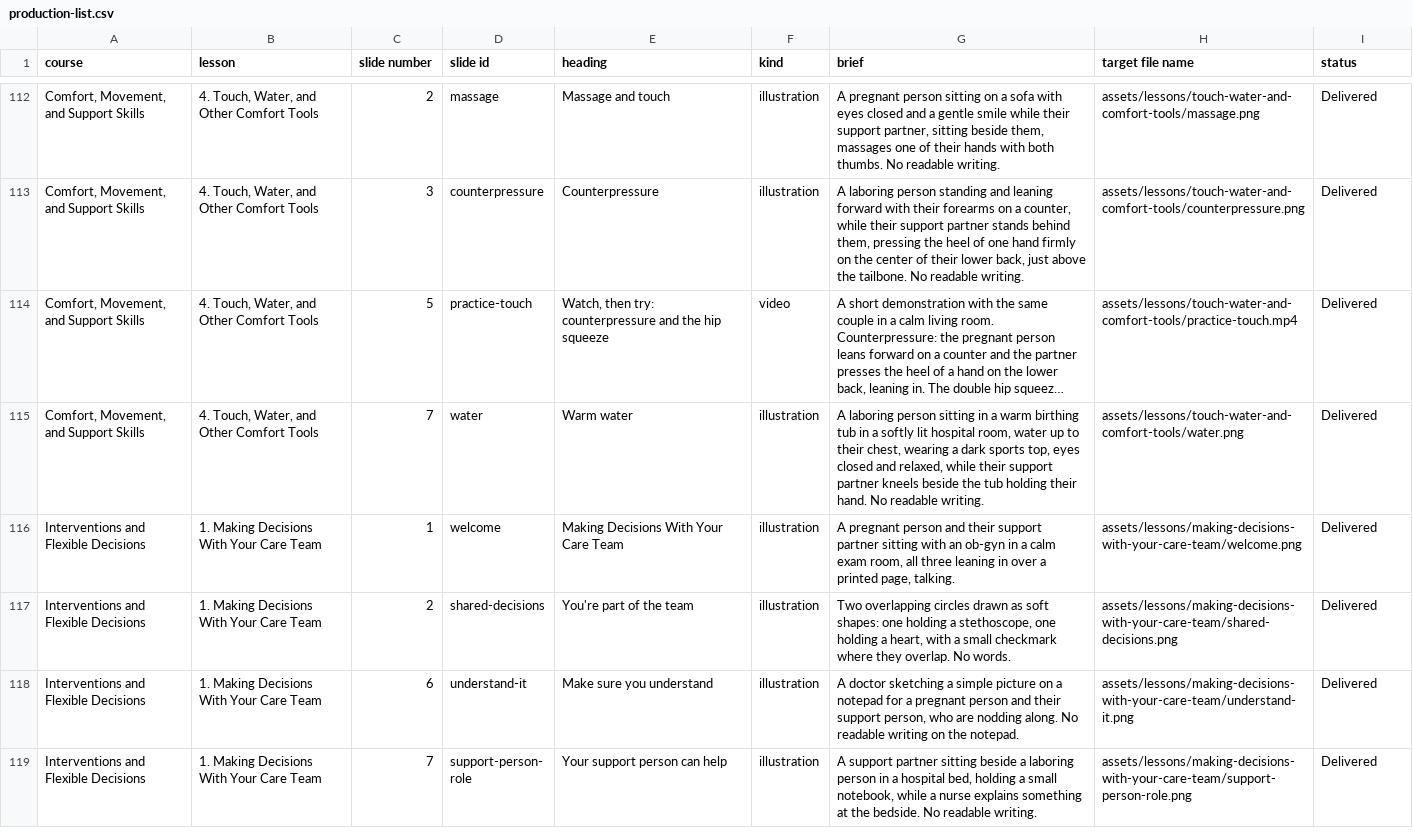
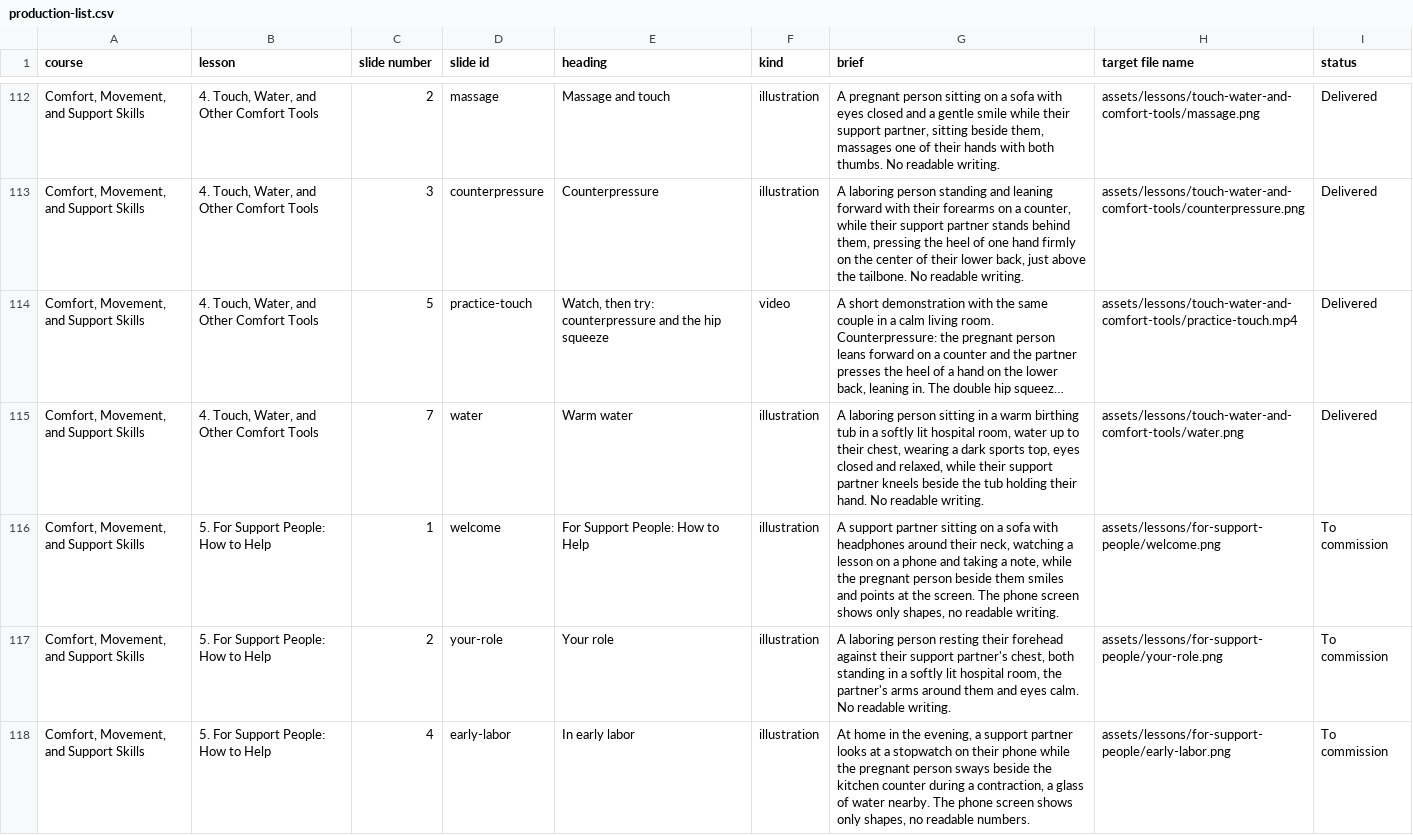
Before and after one commit to brkurtz312/BabyReady, a CSV file: docs/media/production-list.csv, drawn as a sheet; only a part is shown, gaps mark what is left out; the shorter side is filled out with more unchanged rows; long unchanged cells end in …; the diff covers the shown part only; the diff names each change by its address in the sheet, - before the commit and + after, or states it on an @@ line.

```diff
--- a/docs/media/production-list.csv
+++ b/docs/media/production-list.csv
+row 116: Comfort, Movement, and Support Skills | 5. For Support People: How to Help | 1 | welcome | For Support People: How to Help | illustration | A support partner sitting on a sofa with headphones around their neck, watching a lesson on a phone and taking a note, while the pregnant person beside them smiles and points at the screen. The phone screen shows only shapes, no readable writing. | assets/lessons/for-support-people/welcome.png | To commission
+row 117: Comfort, Movement, and Support Skills | 5. For Support People: How to Help | 2 | your-role | Your role | illustration | A laboring person resting their forehead against their support partner's chest, both standing in a softly lit hospital room, the partner's arms around them and eyes calm. No readable writing. | assets/lessons/for-support-people/your-role.png | To commission
+row 118: Comfort, Movement, and Support Skills | 5. For Support People: How to Help | 4 | early-labor | In early labor | illustration | At home in the evening, a support partner looks at a stopwatch on their phone while the pregnant person sways beside the kitchen counter during a contraction, a glass of water nearby. The phone screen shows only shapes, no readable numbers. | assets/lessons/for-support-people/early-labor.png | To commission
```
Also changed, not shown: 3 added rows elsewhere in this file, 3 other files.
